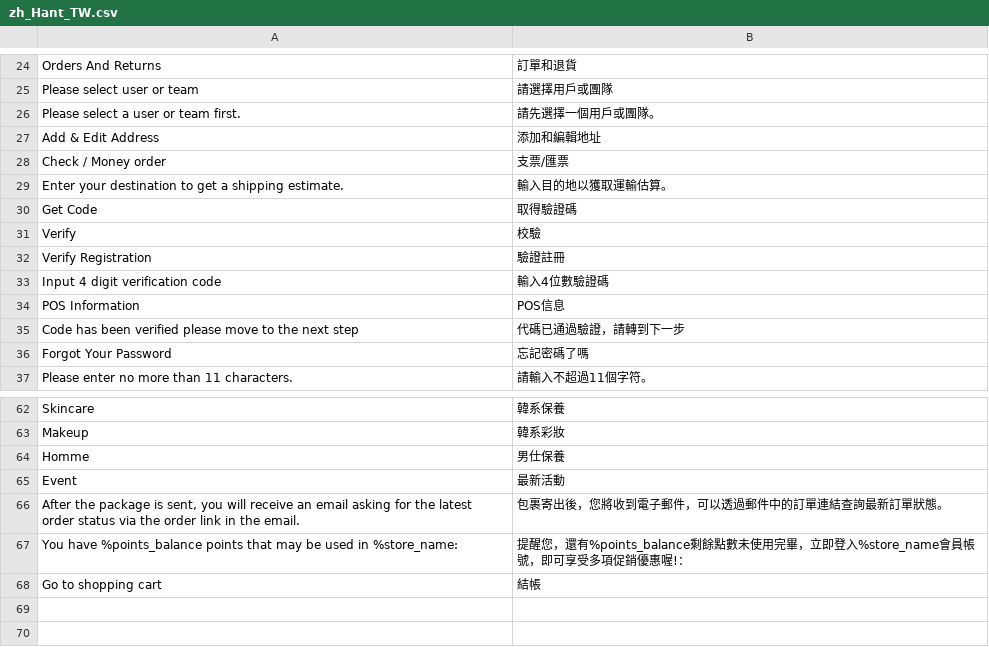
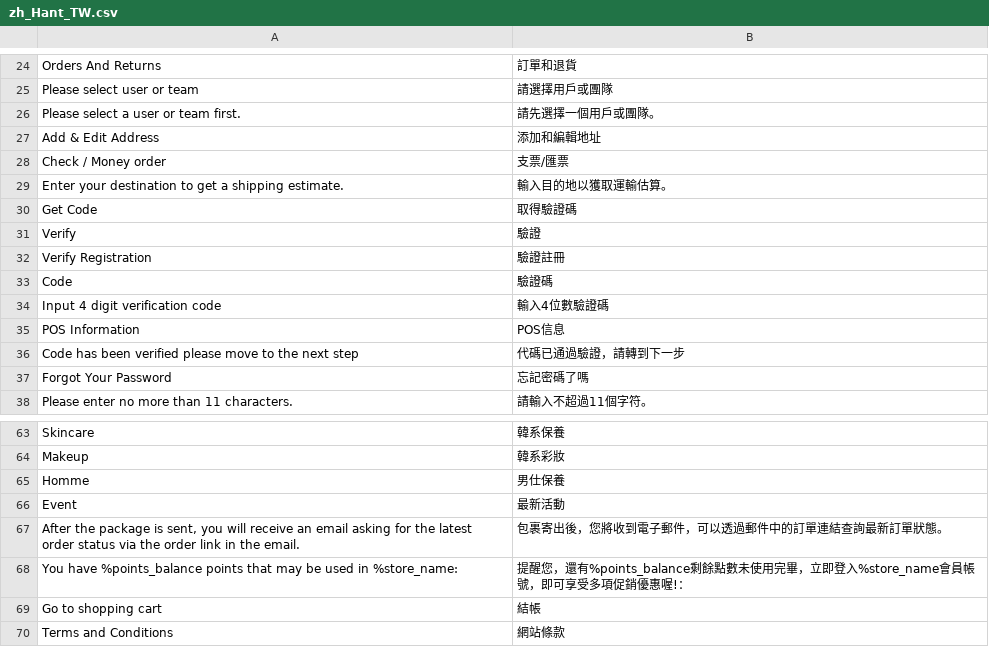
Before and after one commit to congvt305/staging-twap, a CSV file: app/design/frontend/AmorePacific/sulwhasoo/i18n/zh_Hant_TW.csv, drawn as a sheet; only a part is shown, gaps mark what is left out.

```diff
--- a/app/design/frontend/AmorePacific/sulwhasoo/i18n/zh_Hant_TW.csv
+++ b/app/design/frontend/AmorePacific/sulwhasoo/i18n/zh_Hant_TW.csv
@@ -30,4 +30,5 @@
 "Get Code","取得驗證碼"
-"Verify","校驗"
+"Verify","驗證"
 "Verify Registration","驗證註冊"
+"Code","驗證碼"
 "Input 4 digit verification code","輸入4位數驗證碼"
@@ -68 +69,2 @@
 "Go to shopping cart","結帳"
+"Terms and Conditions","網站條款"
```
Also changed, not shown: 1 other file.
